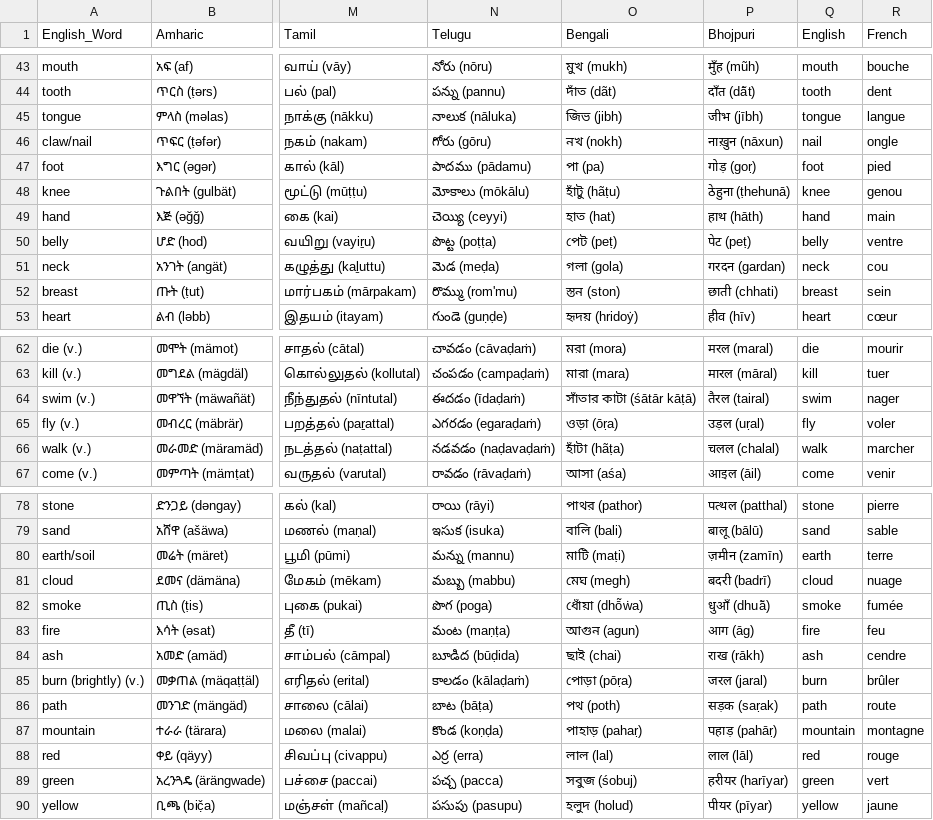
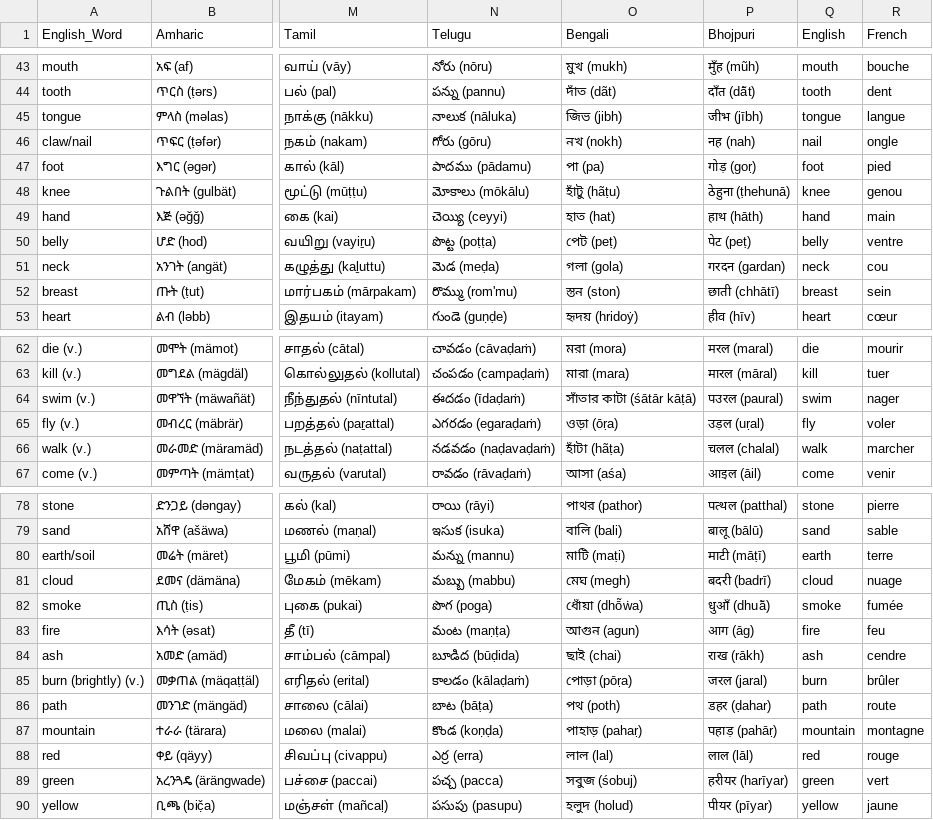
Before and after one commit to ObsidioSteel/linguil, a CSV file: public/data/MultiLangSwadesh.csv, drawn as a sheet; only a part is shown, gaps mark what is left out; the diff covers the shown part only; the diff names each change by its address in the sheet, - before the commit and + after, or states it on an @@ line.

Commit message:
Updated Bhojpuri

```diff
--- a/public/data/MultiLangSwadesh.csv
+++ b/public/data/MultiLangSwadesh.csv
-P46 (Bhojpuri): नाख़ुन (nāxun)
+P46 (Bhojpuri): नह (nah)
-P52 (Bhojpuri): छाती (chhati)
+P52 (Bhojpuri): छाती (chhātī)
-P64 (Bhojpuri): तैरल (tairal)
+P64 (Bhojpuri): पउरल (paural)
-P80 (Bhojpuri): ज़मीन (zamīn)
+P80 (Bhojpuri): माटी (māṭī)
-P86 (Bhojpuri): सड़क (saṛak)
+P86 (Bhojpuri): डहर (ḍahar)
```
Also changed, not shown: 11 edited cells elsewhere in this file.
